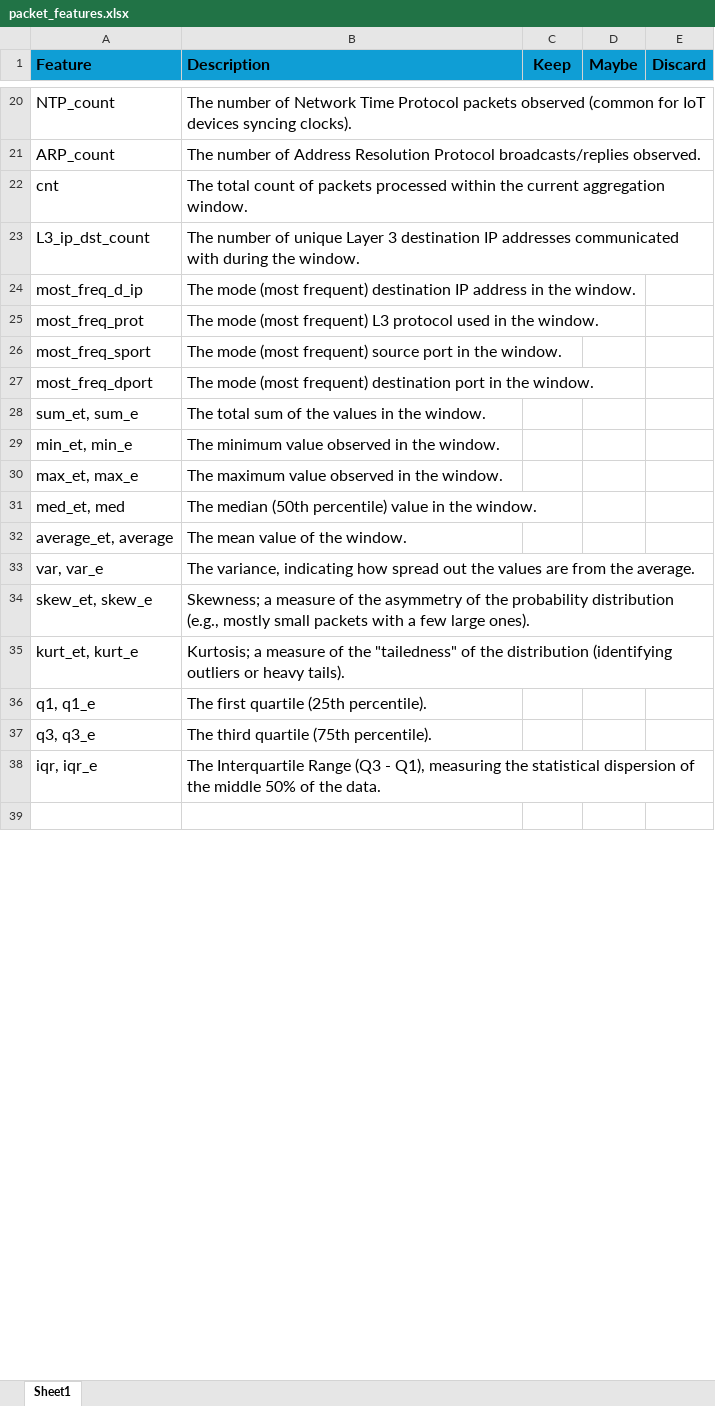
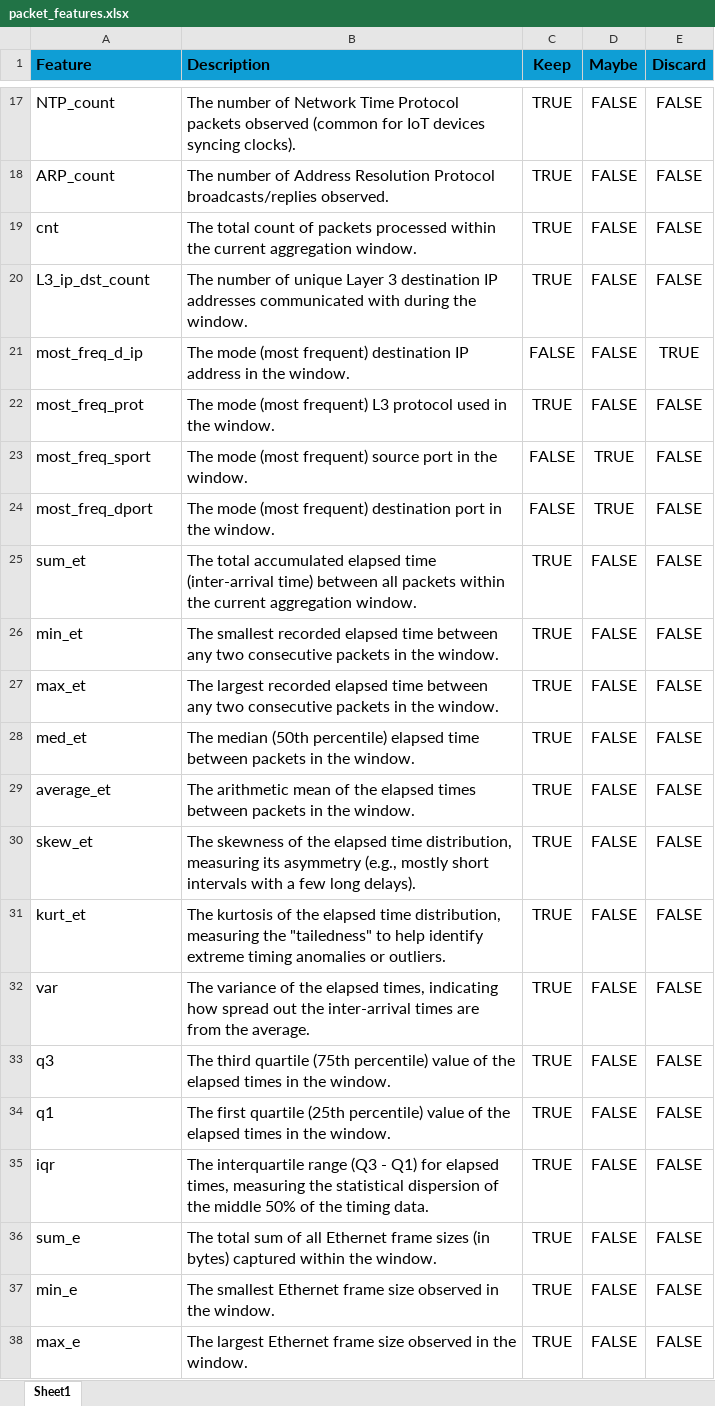
Before and after one commit to bnwever/ml-iot-detection, an Excel workbook: reports/packet_features.xlsx, sheet Sheet1, drawn as a sheet; only a part is shown, gaps mark what is left out; the shorter side is filled out with more unchanged rows; values as stored, in another font and other column widths than the file's, no borders; removed rows and columns are numbered as before the commit, all else as after; the diff covers the shown part only; the diff names each change by its address in the sheet, - before the commit and + after, or states it on an @@ line.

```diff
--- a/reports/packet_features.xlsx (sheet Sheet1)
+++ b/reports/packet_features.xlsx (sheet Sheet1)
-C17:C20 (Keep): (empty)
+C17:C20 (Keep): TRUE
-D17:D22 (Maybe): (empty)
+D17:D22 (Maybe): FALSE
-E17:E20 (Discard): (empty)
+E17:E20 (Discard): FALSE
-C21 (Keep): (empty)
+C21 (Keep): FALSE
-E21 (Discard): (empty)
+E21 (Discard): TRUE
-C22 (Keep): (empty)
+C22 (Keep): TRUE
-E22:E24 (Discard): (empty)
+E22:E24 (Discard): FALSE
-C23:C24 (Keep): (empty)
+C23:C24 (Keep): FALSE
-D23:D24 (Maybe): (empty)
+D23:D24 (Maybe): TRUE
-row 28: sum_et, sum_e | The total sum of the values in the window.
-row 29: min_et, min_e | The minimum value observed in the window.
-row 30: max_et, max_e | The maximum value observed in the window.
-row 31: med_et, med | The median (50th percentile) value in the window.
-row 32: average_et, average | The mean value of the window.
-row 33: var, var_e | The variance, indicating how spread out the values are from the average.
-row 34: skew_et, skew_e | Skewness; a measure of the asymmetry of the probability distribution (e.g., mostly small packets with a few large ones).
-row 35: kurt_et, kurt_e | Kurtosis; a measure of the "tailedness" of the distribution (identifying outliers or heavy tails).
-row 36: q1, q1_e | The first quartile (25th percentile).
-row 37: q3, q3_e | The third quartile (75th percentile).
-row 38: iqr, iqr_e | The Interquartile Range (Q3 - Q1), measuring the statistical dispersion of the middle 50% of the data.
+row 25: sum_et | The total accumulated elapsed time (inter-arrival time) between all packets within the current aggregation window. | TRUE | FALSE | FALSE
+row 26: min_et | The smallest recorded elapsed time between any two consecutive packets in the window. | TRUE | FALSE | FALSE
+row 27: max_et | The largest recorded elapsed time between any two consecutive packets in the window. | TRUE | FALSE | FALSE
+row 28: med_et | The median (50th percentile) elapsed time between packets in the window. | TRUE | FALSE | FALSE
+row 29: average_et | The arithmetic mean of the elapsed times between packets in the window. | TRUE | FALSE | FALSE
+row 30: skew_et | The skewness of the elapsed time distribution, measuring its asymmetry (e.g., mostly short intervals with a few long delays). | TRUE | FALSE | FALSE
+row 31: kurt_et | The kurtosis of the elapsed time distribution, measuring the "tailedness" to help identify extreme timing anomalies or outliers. | TRUE | FALSE | FALSE
+row 32: var | The variance of the elapsed times, indicating how spread out the inter-arrival times are from the average. | TRUE | FALSE | FALSE
+row 33: q3 | The third quartile (75th percentile) value of the elapsed times in the window. | TRUE | FALSE | FALSE
+row 34: q1 | The first quartile (25th percentile) value of the elapsed times in the window. | TRUE | FALSE | FALSE
+row 35: iqr | The interquartile range (Q3 - Q1) for elapsed times, measuring the statistical dispersion of the middle 50% of the timing data. | TRUE | FALSE | FALSE
+row 36: sum_e | The total sum of all Ethernet frame sizes (in bytes) captured within the window. | TRUE | FALSE | FALSE
+row 37: min_e | The smallest Ethernet frame size observed in the window. | TRUE | FALSE | FALSE
+row 38: max_e | The largest Ethernet frame size observed in the window. | TRUE | FALSE | FALSE
```
Also changed, not shown: 16 added rows, 14 removed rows and 31 edited cells elsewhere in this sheet, 15 other files.
